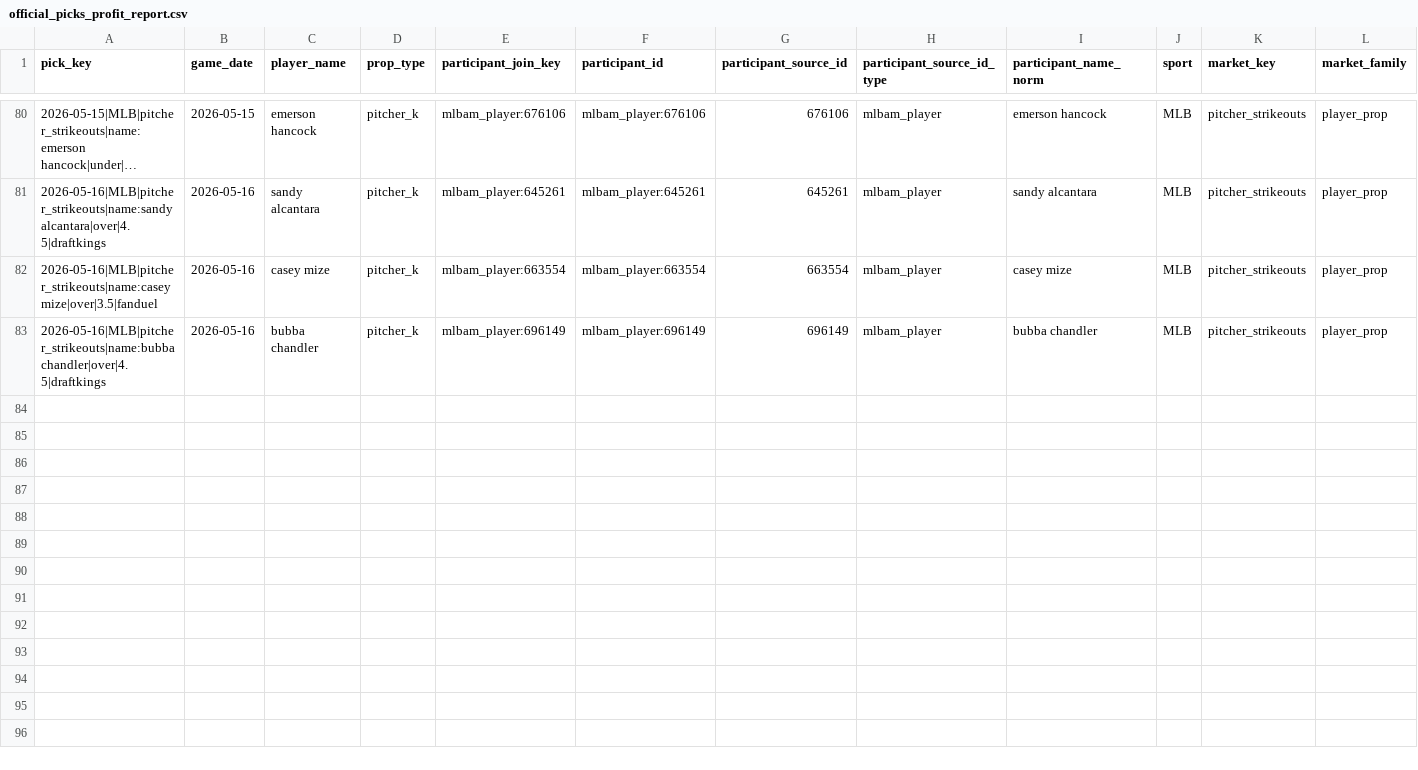
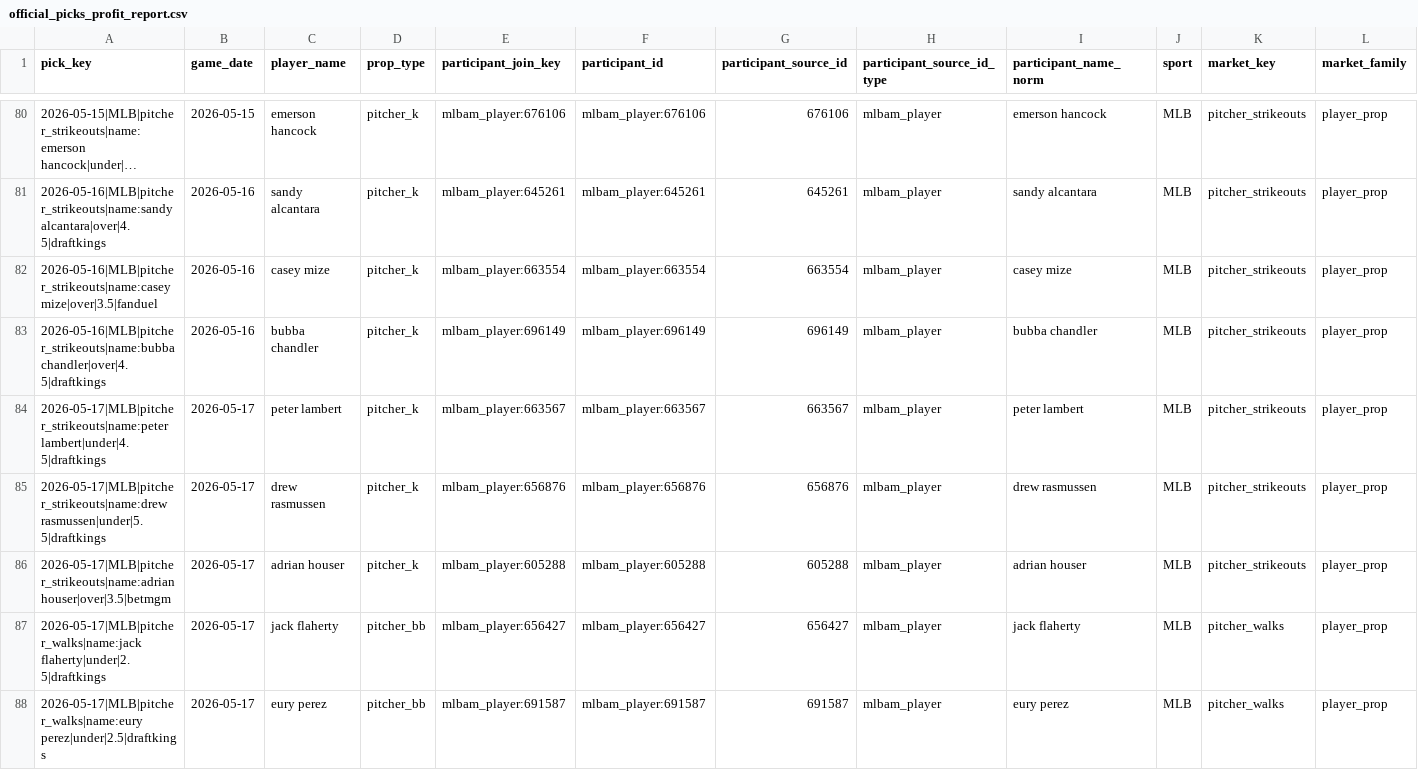
Before and after one commit to Ethrogo/proGramble, a CSV file: MLB/data/tracking/official_picks_profit_report.csv, drawn as a sheet; only a part is shown, gaps mark what is left out; long unchanged cells end in …; rows hold the shown columns only; the diff names each change by its address in the sheet, - before the commit and + after, or states it on an @@ line.

```diff
--- a/MLB/data/tracking/official_picks_profit_report.csv
+++ b/MLB/data/tracking/official_picks_profit_report.csv
+row 84: 2026-05-17|MLB|pitcher_strikeouts|name:peter lambert|under|4.5|draftkings | 2026-05-17 | peter lambert | pitcher_k | mlbam_player:663567 | mlbam_player:663567 | 663567 | mlbam_player | peter lambert | MLB | pitcher_strikeouts | player_prop
+row 85: 2026-05-17|MLB|pitcher_strikeouts|name:drew rasmussen|under|5.5|draftkings | 2026-05-17 | drew rasmussen | pitcher_k | mlbam_player:656876 | mlbam_player:656876 | 656876 | mlbam_player | drew rasmussen | MLB | pitcher_strikeouts | player_prop
+row 86: 2026-05-17|MLB|pitcher_strikeouts|name:adrian houser|over|3.5|betmgm | 2026-05-17 | adrian houser | pitcher_k | mlbam_player:605288 | mlbam_player:605288 | 605288 | mlbam_player | adrian houser | MLB | pitcher_strikeouts | player_prop
+row 87: 2026-05-17|MLB|pitcher_walks|name:jack flaherty|under|2.5|draftkings | 2026-05-17 | jack flaherty | pitcher_bb | mlbam_player:656427 | mlbam_player:656427 | 656427 | mlbam_player | jack flaherty | MLB | pitcher_walks | player_prop
+row 88: 2026-05-17|MLB|pitcher_walks|name:eury perez|under|2.5|draftkings | 2026-05-17 | eury perez | pitcher_bb | mlbam_player:691587 | mlbam_player:691587 | 691587 | mlbam_player | eury perez | MLB | pitcher_walks | player_prop
```
Also changed, not shown: MLB/data/tracking/official_picks_history.csv, MLB/data/tracking/official_picks_profit_by_book.csv, 5 other files.
